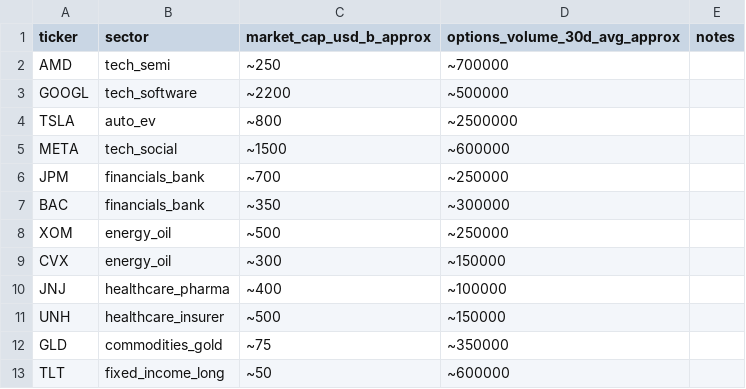
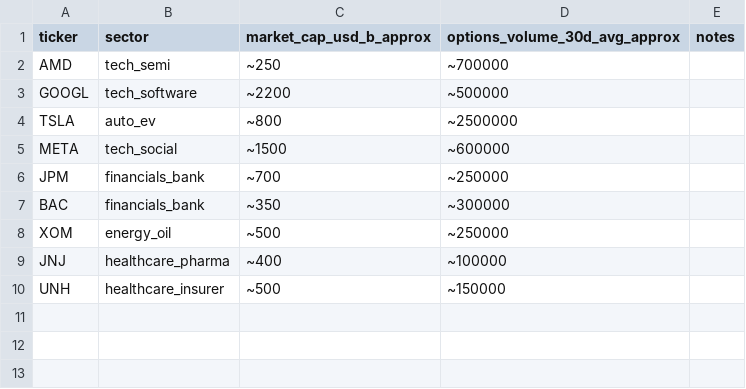
Before and after one commit to BerkayMangal/uoa-detector-, a CSV file: data/universes/tier1_reduced.csv, drawn as a sheet.

```diff
--- a/data/universes/tier1_reduced.csv
+++ b/data/universes/tier1_reduced.csv
@@ -8,6 +8,3 @@ BAC,financials_bank,~350,~300000,
 XOM,energy_oil,~500,~250000,
-CVX,energy_oil,~300,~150000,
 JNJ,healthcare_pharma,~400,~100000,
 UNH,healthcare_insurer,~500,~150000,
-GLD,commodities_gold,~75,~350000,
-TLT,fixed_income_long,~50,~600000,
```
Also changed, not shown: 2 other files.
